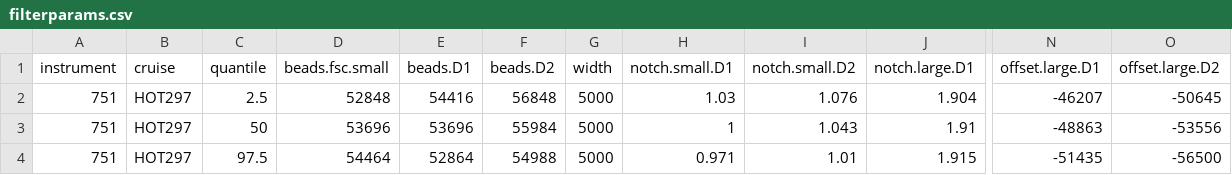
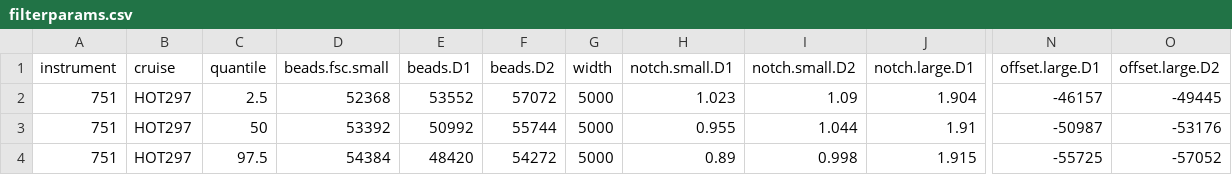
Before and after one commit to armbrustlab/seaflow-filter, a CSV file: HOT297/filterparams.csv, drawn as a sheet; only a part is shown, gaps mark what is left out; the diff names each change by its address in the sheet, - before the commit and + after, or states it on an @@ line.

```diff
--- a/HOT297/filterparams.csv
+++ b/HOT297/filterparams.csv
-D2 (beads.fsc.small): 52848
+D2 (beads.fsc.small): 52368
-E2 (beads.D1): 54416
+E2 (beads.D1): 53552
-F2 (beads.D2): 56848
+F2 (beads.D2): 57072
-H2 (notch.small.D1): 1.03
+H2 (notch.small.D1): 1.023
-I2 (notch.small.D2): 1.076
+I2 (notch.small.D2): 1.09
-N2 (offset.large.D1): -46207
+N2 (offset.large.D1): -46157
-O2 (offset.large.D2): -50645
+O2 (offset.large.D2): -49445
-D3 (beads.fsc.small): 53696
+D3 (beads.fsc.small): 53392
-E3 (beads.D1): 53696
+E3 (beads.D1): 50992
-F3 (beads.D2): 55984
+F3 (beads.D2): 55744
-H3 (notch.small.D1): 1
+H3 (notch.small.D1): 0.955
-I3 (notch.small.D2): 1.043
+I3 (notch.small.D2): 1.044
-N3 (offset.large.D1): -48863
+N3 (offset.large.D1): -50987
-O3 (offset.large.D2): -53556
+O3 (offset.large.D2): -53176
-D4 (beads.fsc.small): 54464
+D4 (beads.fsc.small): 54384
-E4 (beads.D1): 52864
+E4 (beads.D1): 48420
-F4 (beads.D2): 54988
+F4 (beads.D2): 54272
-H4 (notch.small.D1): 0.971
+H4 (notch.small.D1): 0.89
-I4 (notch.small.D2): 1.01
+I4 (notch.small.D2): 0.998
-N4 (offset.large.D1): -51435
+N4 (offset.large.D1): -55725
-O4 (offset.large.D2): -56500
+O4 (offset.large.D2): -57052
```
Also changed, not shown: ALL-filterparams.csv, GP15_1/filterparams.csv, 6 other files.
